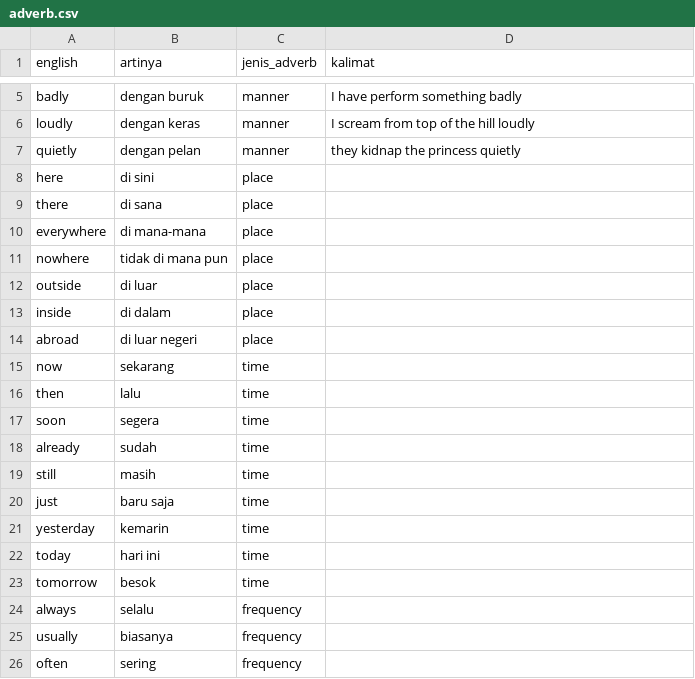
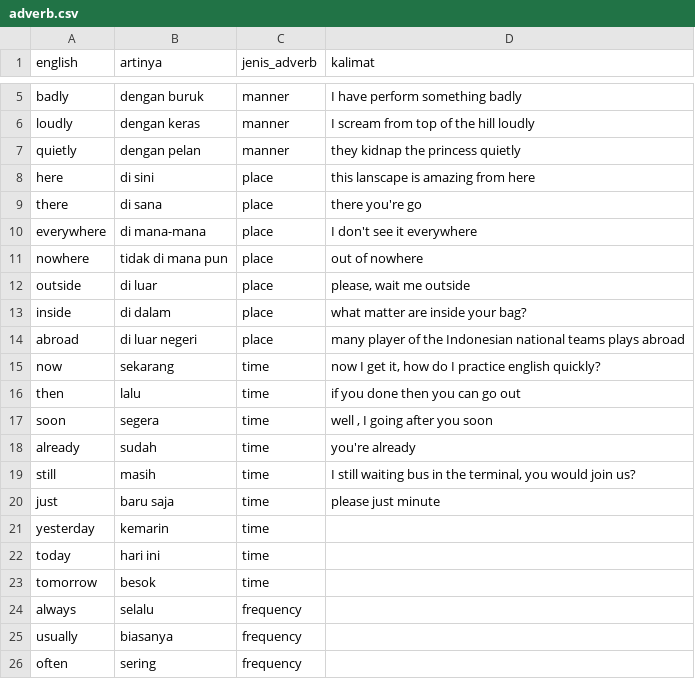
Before and after one commit to irwansyah10010/my-profile, a CSV file: assets/document/adverb.csv, drawn as a sheet; only a part is shown, gaps mark what is left out.

Commit message:
update english

```diff
--- a/assets/document/adverb.csv
+++ b/assets/document/adverb.csv
@@ -7,15 +7,15 @@ loudly;dengan keras;manner;I scream from top of the hill loudly
 quietly;dengan pelan;manner;they kidnap the princess quietly
-here;di sini;place;
-there;di sana;place;
-everywhere;di mana-mana;place;
-nowhere;tidak di mana pun;place;
-outside;di luar;place;
-inside;di dalam;place;
-abroad;di luar negeri;place;
-now;sekarang;time;
-then;lalu;time;
-soon;segera;time;
-already;sudah;time;
-still;masih;time;
-just;baru saja;time;
+here;di sini;place;this lanscape is amazing from here
+there;di sana;place;there you're go
+everywhere;di mana-mana;place;I don't see it everywhere
+nowhere;tidak di mana pun;place;out of nowhere
+outside;di luar;place;please, wait me outside
+inside;di dalam;place;what matter are inside your bag?
+abroad;di luar negeri;place;many player of the Indonesian national teams plays abroad
+now;sekarang;time;now I get it, how do I practice english quickly?
+then;lalu;time;if you done then you can go out
+soon;segera;time;well , I going after you soon
+already;sudah;time;you're already
+still;masih;time;I still waiting bus in the terminal, you would join us?
+just;baru saja;time;please just minute
 yesterday;kemarin;time;
```
Also changed, not shown: assets/document/stardew-vallew.csv.
